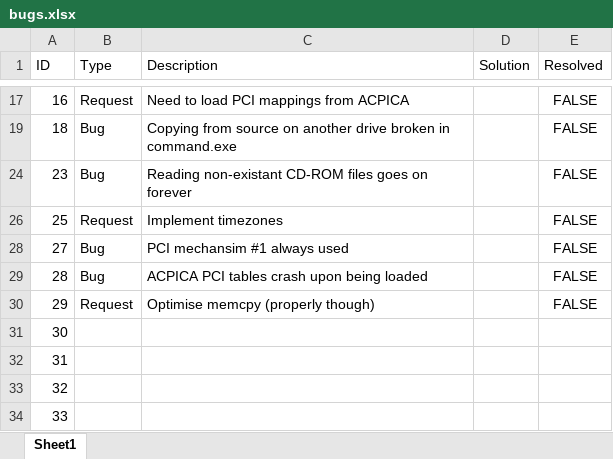
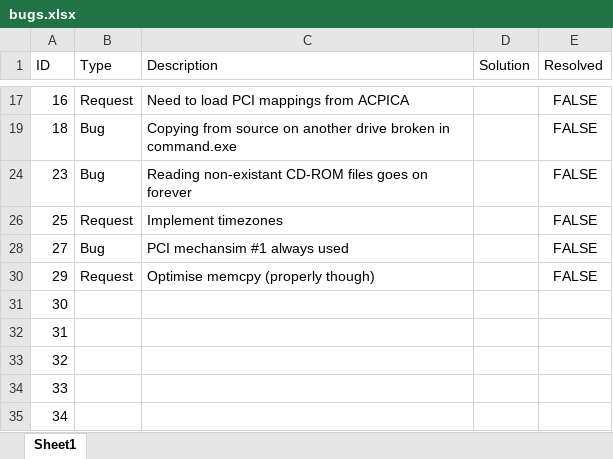
Before and after one commit to alexdboxall/Banana-Operating-System, an Excel workbook: bugs.xlsx, sheet Sheet1, drawn as a sheet; only a part is shown, gaps mark what is left out; the shorter side is filled out with more unchanged rows; values as stored, in another font and other column widths than the file's, no borders; table styles not drawn; the diff names each change by its address in the sheet, - before the commit and + after, or states it on an @@ line.

```diff
--- a/bugs.xlsx (sheet Sheet1)
+++ b/bugs.xlsx (sheet Sheet1)
-row 29: 28 | Bug | ACPICA PCI tables crash upon being loaded |  | FALSE
```
Also changed, not shown: hidden cells, 8 other files.
